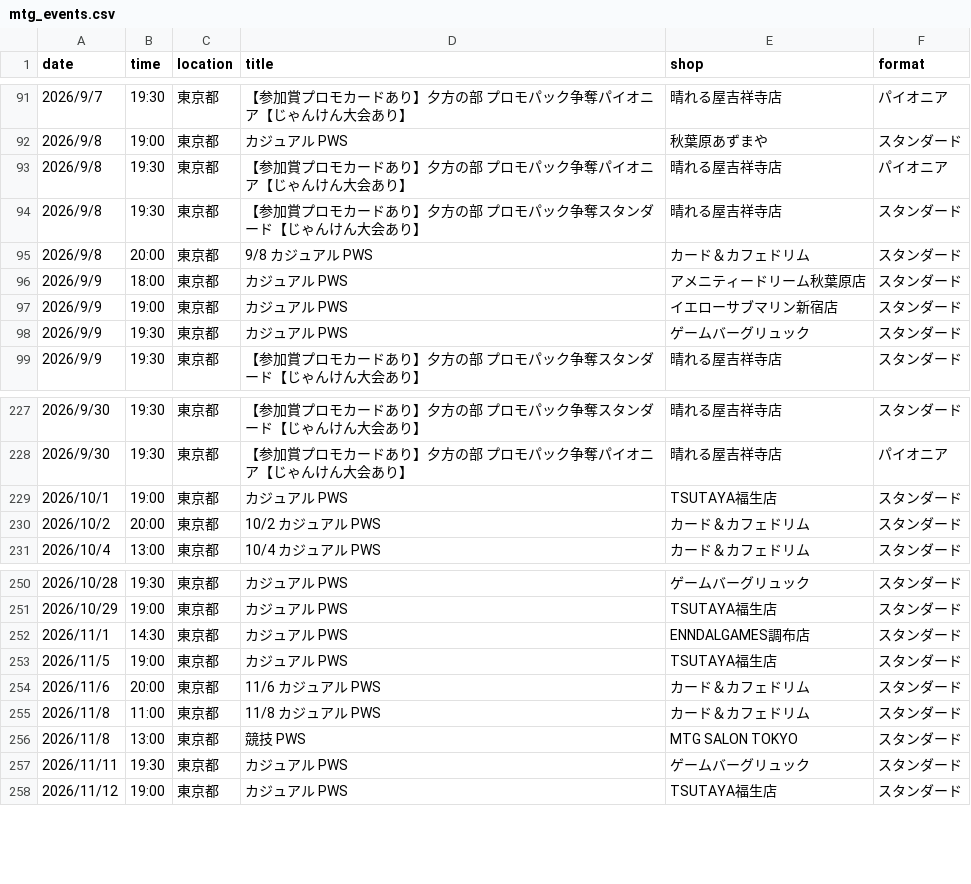
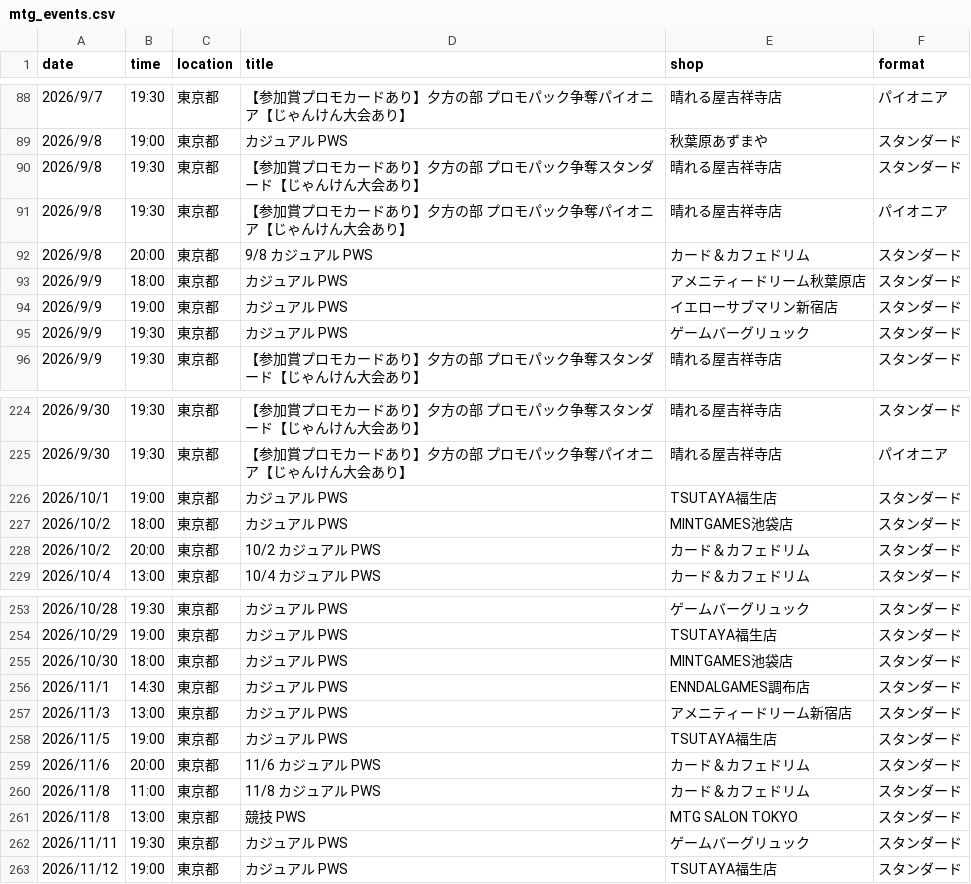
Before and after one commit to wakame1367/mtg_official_event_scraper, a CSV file: mtg_events.csv, drawn as a sheet; only a part is shown, gaps mark what is left out; the diff covers the shown part only.

```diff
--- a/mtg_events.csv
+++ b/mtg_events.csv
@@ -92,4 +89,4 @@
 2026/9/8,19:00,東京都,カジュアル PWS,秋葉原あずまや,スタンダード
+2026/9/8,19:30,東京都,【参加賞プロモカードあり】夕方の部 プロモパック争奪スタンダード【じゃんけん大会あり】,晴れる屋吉祥寺店,スタンダード
 2026/9/8,19:30,東京都,【参加賞プロモカードあり】夕方の部 プロモパック争奪パイオニア【じゃんけん大会あり】,晴れる屋吉祥寺店,パイオニア
-2026/9/8,19:30,東京都,【参加賞プロモカードあり】夕方の部 プロモパック争奪スタンダード【じゃんけん大会あり】,晴れる屋吉祥寺店,スタンダード
 2026/9/8,20:00,東京都,9/8 カジュアル PWS,カード＆カフェドリム,スタンダード
@@ -229,2 +226,3 @@
 2026/10/1,19:00,東京都,カジュアル PWS,TSUTAYA福生店,スタンダード
+2026/10/2,18:00,東京都,カジュアル PWS,MINTGAMES池袋店,スタンダード
 2026/10/2,20:00,東京都,10/2  カジュアル PWS,カード＆カフェドリム,スタンダード
@@ -251,3 +254,5 @@
 2026/10/29,19:00,東京都,カジュアル PWS,TSUTAYA福生店,スタンダード
+2026/10/30,18:00,東京都,カジュアル PWS,MINTGAMES池袋店,スタンダード
 2026/11/1,14:30,東京都,カジュアル PWS,ENNDALGAMES調布店,スタンダード
+2026/11/3,13:00,東京都,カジュアル PWS,アメニティードリーム新宿店,スタンダード
 2026/11/5,19:00,東京都,カジュアル PWS,TSUTAYA福生店,スタンダード
```
Also changed, not shown: 9 added rows and 3 removed rows elsewhere in this file, mtg_events_latest.csv, 2 other files.
